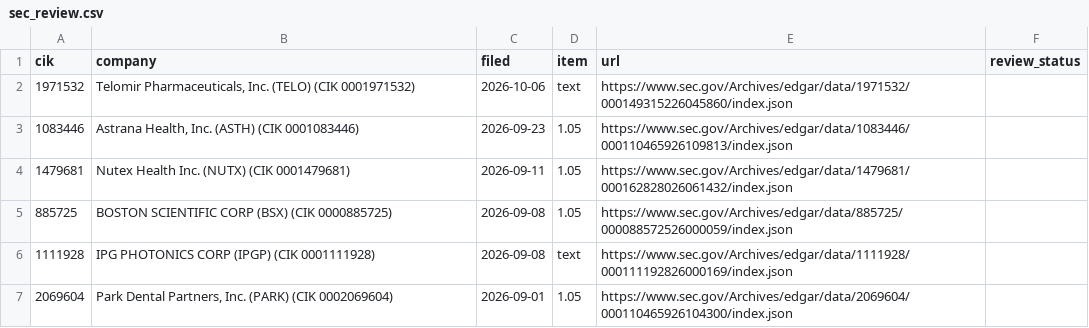
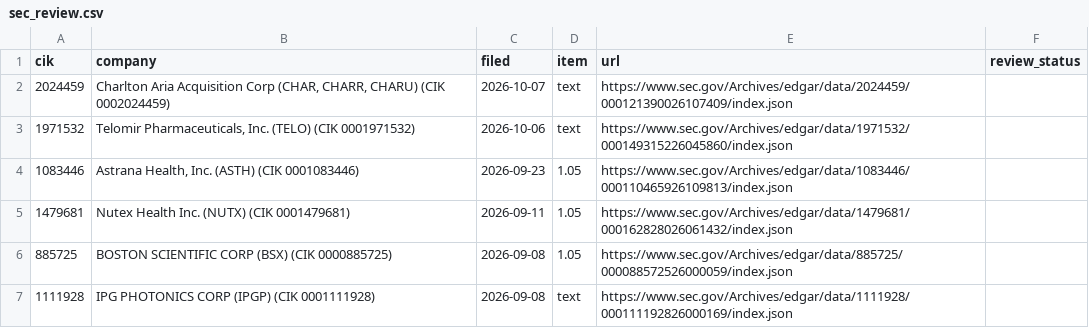
Before and after one commit to stuartokin/cyber-attack-earth, a CSV file: manual_sources/sec_review.csv, drawn as a sheet; only a part is shown; the shorter side is filled out with more unchanged rows.

```diff
--- a/manual_sources/sec_review.csv
+++ b/manual_sources/sec_review.csv
@@ -1,2 +1,3 @@
 cik,company,filed,item,url,review_status
+2024459,"Charlton Aria Acquisition Corp  (CHAR, CHARR, CHARU)  (CIK 0002024459)",2026-10-07,text,https://www.sec.gov/Archives/edgar/data/2024459/000121390026107409/index.json,
 1971532,"Telomir Pharmaceuticals, Inc.  (TELO)  (CIK 0001971532)",2026-10-06,text,https://www.sec.gov/Archives/edgar/data/1971532/000149315226045860/index.json,
```
Also changed, not shown: 5 other files.
